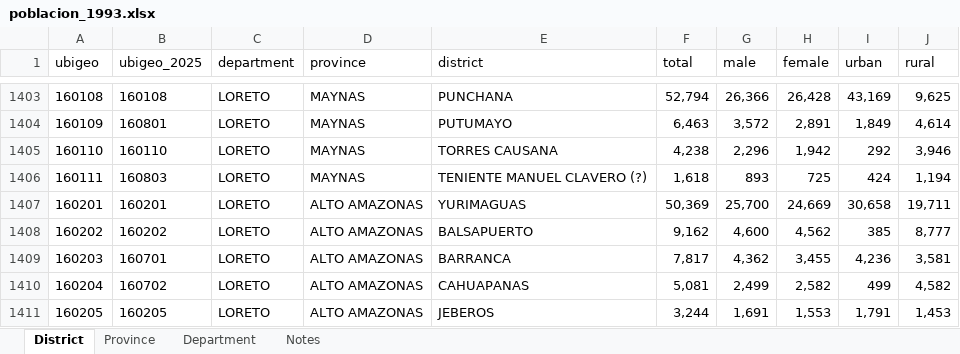
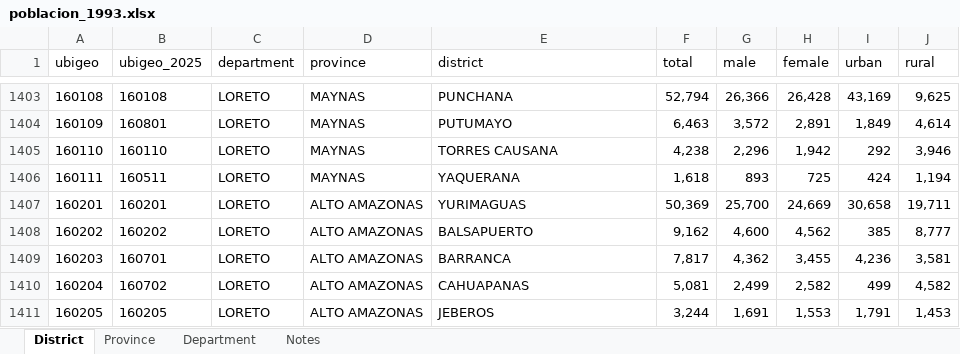
Before and after one commit to AlejandroPerezPortocarrero/historic_ubigeo_peru, an Excel workbook: data-raw/census_population/poblacion_1993.xlsx, sheet District, drawn as a sheet; only a part is shown, gaps mark what is left out; values as stored, in another font and other column widths than the file's, no borders; the diff names each change by its address in the sheet, - before the commit and + after, or states it on an @@ line.

```diff
--- a/data-raw/census_population/poblacion_1993.xlsx (sheet District)
+++ b/data-raw/census_population/poblacion_1993.xlsx (sheet District)
-B1406 (ubigeo_2025): 160803
+B1406 (ubigeo_2025): 160511
-E1406 (district): TENIENTE MANUEL CLAVERO (?)
+E1406 (district): YAQUERANA
```
Also changed, not shown: data-raw/census_population/poblacion_1981.xlsx, data-raw/census_population/poblacion_2007.xlsx, 15 other files.
